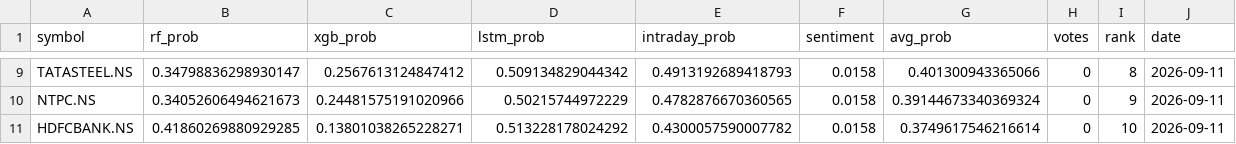
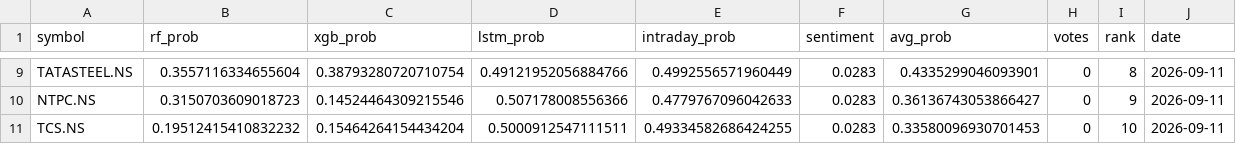
Before and after one commit to Haik11kashiyani/project-aegis, a CSV file: data/daily_ranking.csv, drawn as a sheet; only a part is shown, gaps mark what is left out; removed rows and columns are numbered as before the commit, all else as after; the diff covers the shown part only; the diff names each change by its address in the sheet, - before the commit and + after, or states it on an @@ line.

```diff
--- a/data/daily_ranking.csv
+++ b/data/daily_ranking.csv
-B9 (rf_prob): 0.34798836298930147
+B9 (rf_prob): 0.3557116334655604
-C9 (xgb_prob): 0.2567613124847412
+C9 (xgb_prob): 0.38793280720710754
-D9 (lstm_prob): 0.509134829044342
+D9 (lstm_prob): 0.49121952056884766
-E9 (intraday_prob): 0.4913192689418793
+E9 (intraday_prob): 0.4992556571960449
-F9:F10 (sentiment): 0.0158
+F9:F10 (sentiment): 0.0283
-G9 (avg_prob): 0.401300943365066
+G9 (avg_prob): 0.4335299046093901
-B10 (rf_prob): 0.34052606494621673
+B10 (rf_prob): 0.3150703609018723
-C10 (xgb_prob): 0.24481575191020966
+C10 (xgb_prob): 0.14524464309215546
-D10 (lstm_prob): 0.50215744972229
+D10 (lstm_prob): 0.507178008556366
-E10 (intraday_prob): 0.4782876670360565
+E10 (intraday_prob): 0.4779767096042633
-G10 (avg_prob): 0.39144673340369324
+G10 (avg_prob): 0.36136743053866427
-row 11: HDFCBANK.NS | 0.41860269880929285 | 0.13801038265228271 | 0.513228178024292 | 0.4300057590007782 | 0.0158 | 0.3749617546216614 | 0 | 10 | 2026-09-11
+row 11: TCS.NS | 0.19512415410832232 | 0.15464264154434204 | 0.5000912547111511 | 0.49334582686424255 | 0.0283 | 0.33580096930701453 | 0 | 10 | 2026-09-11
```
Also changed, not shown: 3 added rows, 3 removed rows and 27 edited cells elsewhere in this file, 8 other files.
